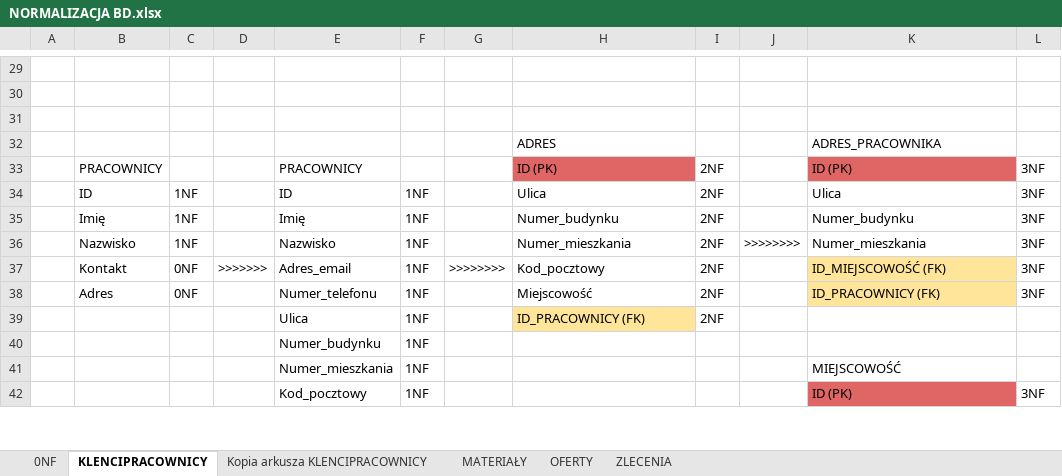
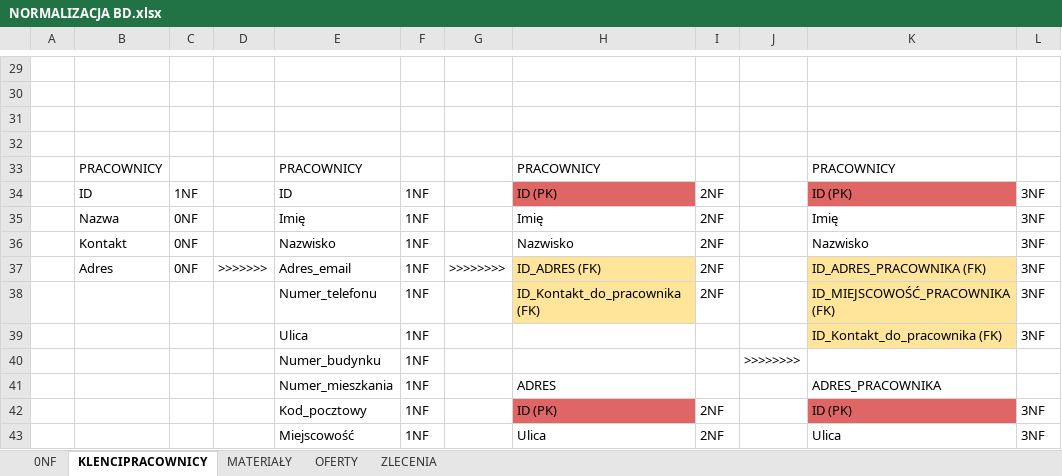
Before and after one commit to bafaurazan/SZBD, an Excel workbook: NORMALIZACJA BD.xlsx, sheet KLENCIPRACOWNICY, drawn as a sheet; only a part is shown, gaps mark what is left out; values as stored, in another font and other column widths than the file's, no borders; charts and pictures not drawn; removed rows and columns are numbered as before the commit, all else as after; the diff covers the shown part only; the diff names each change by its address in the sheet, - before the commit and + after, or states it on an @@ line.

Commit message:
update normalization spreadsheet and docs

```diff
--- a/NORMALIZACJA BD.xlsx (sheet KLENCIPRACOWNICY)
+++ b/NORMALIZACJA BD.xlsx (sheet KLENCIPRACOWNICY)
-sheet tab: Kopia arkusza KLENCIPRACOWNICY
-row 32:  |  |  |  |  |  |  | ADRES |  |  | ADRES_PRACOWNIKA
+row 32: (empty)
-row 33:  | PRACOWNICY |  |  | PRACOWNICY |  |  | ID (PK) | 2NF |  | ID (PK) | 3NF
+row 33:  | PRACOWNICY |  |  | PRACOWNICY |  |  | PRACOWNICY |  |  | PRACOWNICY
-H34: Ulica
+H34: ID (PK)
-H34 fill: none
+H34 fill: #E06666
-K34: Ulica
+K34: ID (PK)
-K34 fill: none
+K34 fill: #E06666
-B35: Imię
+B35: Nazwa
-C35:C36: 1NF
+C35:C36: 0NF
-H35: Numer_budynku
+H35: Imię
-K35: Numer_budynku
+K35: Imię
-B36: Nazwisko
+B36: Kontakt
-H36: Numer_mieszkania
+H36: Nazwisko
-J36: >>>>>>>>
+J36: (empty)
-K36: Numer_mieszkania
+K36: Nazwisko
-B37: Kontakt
+B37: Adres
-H37: Kod_pocztowy
+H37: ID_ADRES (FK)
-H37:H38 fill: none
+H37:H38 fill: #FFE599
-K37: ID_MIEJSCOWOŚĆ (FK)
+K37: ID_ADRES_PRACOWNIKA (FK)
-B38: Adres
+B38: (empty)
-C38: 0NF
+C38: (empty)
-H38: Miejscowość
+H38: ID_Kontakt_do_pracownika (FK)
-K38: ID_PRACOWNICY (FK)
+K38: ID_MIEJSCOWOŚĆ_PRACOWNIKA (FK)
-row 39:  |  |  |  | Ulica | 1NF |  | ID_PRACOWNICY (FK) | 2NF
+row 39:  |  |  |  | Ulica | 1NF |  |  |  |  | ID_Kontakt_do_pracownika (FK) | 3NF
-J40: (empty)
+J40: >>>>>>>>
-H41: (empty)
+H41: ADRES
-K41: MIEJSCOWOŚĆ
+K41: ADRES_PRACOWNIKA
-H42: (empty)
+H42: ID (PK)
-H42 fill: none
+H42 fill: #E06666
-I42: (empty)
+I42: 2NF
+row 43:  |  |  |  | Miejscowość | 1NF |  | Ulica | 2NF |  | Ulica | 3NF
```
Also changed, not shown: 23 added rows, 22 removed rows, 1 moved row and 12 edited cells elsewhere in this sheet, sheet ZLECENIA, sheet MATERIAŁY, sheet 0NF, charts or pictures, 13 other files.
